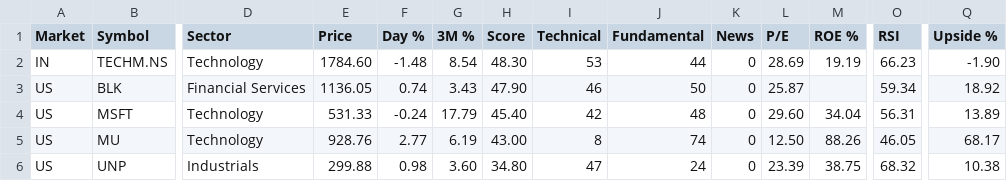
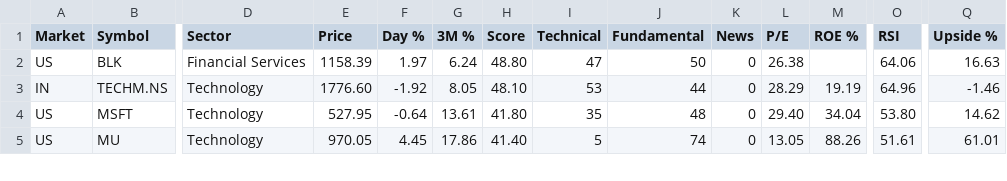
Before and after one commit to rathee0008/stock-agent, a CSV file: data/screener/latest/garp_growth_at_fair_price.csv, drawn as a sheet; only a part is shown, gaps mark what is left out; removed rows and columns are numbered as before the commit, all else as after; rows hold the shown columns only; the diff covers the shown part only; the diff names each change by its address in the sheet, - before the commit and + after, or states it on an @@ line.

```diff
--- a/data/screener/latest/garp_growth_at_fair_price.csv
+++ b/data/screener/latest/garp_growth_at_fair_price.csv
+row 2: US | BLK | Financial Services | 1158.39 | 1.97 | 6.24 | 48.80 | 47 | 50 | 0 | 26.38 |  | 64.06 | 16.63
-E3 (Price): 1784.60
+E3 (Price): 1776.60
-F3 (Day %): -1.48
+F3 (Day %): -1.92
-G3 (3M %): 8.54
+G3 (3M %): 8.05
-H3 (Score): 48.30
+H3 (Score): 48.10
-L3 (P/E): 28.69
+L3 (P/E): 28.29
-O3 (RSI): 66.23
+O3 (RSI): 64.96
-Q3 (Upside %): -1.90
+Q3 (Upside %): -1.46
-row 3: US | BLK | Financial Services | 1136.05 | 0.74 | 3.43 | 47.90 | 46 | 50 | 0 | 25.87 |  | 59.34 | 18.92
-E4 (Price): 531.33
+E4 (Price): 527.95
-F4 (Day %): -0.24
+F4 (Day %): -0.64
-G4 (3M %): 17.79
+G4 (3M %): 13.61
-H4 (Score): 45.40
+H4 (Score): 41.80
-I4 (Technical): 42
+I4 (Technical): 35
-L4 (P/E): 29.60
+L4 (P/E): 29.40
-O4 (RSI): 56.31
+O4 (RSI): 53.80
-Q4 (Upside %): 13.89
+Q4 (Upside %): 14.62
-E5 (Price): 928.76
+E5 (Price): 970.05
-F5 (Day %): 2.77
+F5 (Day %): 4.45
-G5 (3M %): 6.19
+G5 (3M %): 17.86
-H5 (Score): 43.00
+H5 (Score): 41.40
-I5 (Technical): 8
+I5 (Technical): 5
-L5 (P/E): 12.50
+L5 (P/E): 13.05
-O5 (RSI): 46.05
+O5 (RSI): 51.61
-Q5 (Upside %): 68.17
+Q5 (Upside %): 61.01
-row 6: US | UNP | Industrials | 299.88 | 0.98 | 3.60 | 34.80 | 47 | 24 | 0 | 23.39 | 38.75 | 68.32 | 10.38
```
Also changed, not shown: 1 added row, 2 removed rows and 66 edited cells elsewhere in this file, data/screener/latest/analyst_upside.csv, data/screener/latest/cheap_and_profitable.csv, 10 other files.
